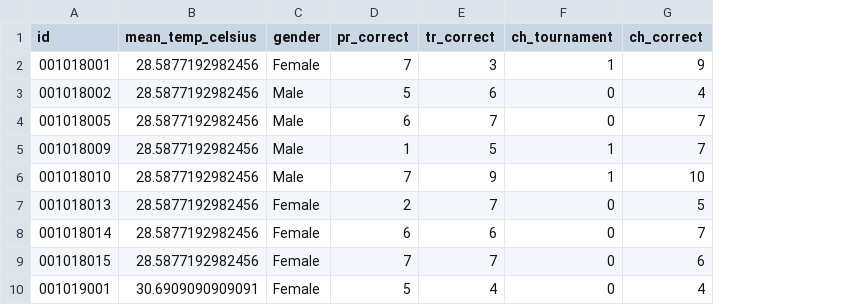
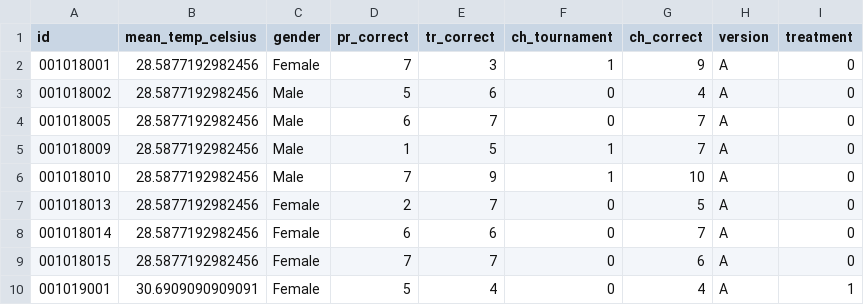
Before and after one commit to nikitoshina/quarto_book, a CSV file: mexico_sample_data.csv, drawn as a sheet; only a part is shown; the diff names each change by its address in the sheet, - before the commit and + after, or states it on an @@ line.

Commit message:
updated data

```diff
--- a/mexico_sample_data.csv
+++ b/mexico_sample_data.csv
+column H (version), rows 2-10: all A
+column I (treatment), rows 2-10: 0 | 0 | 0 | 0 | 0 | 0 | 0 | 0 | 1
```
Also changed, not shown: 4 other files.
